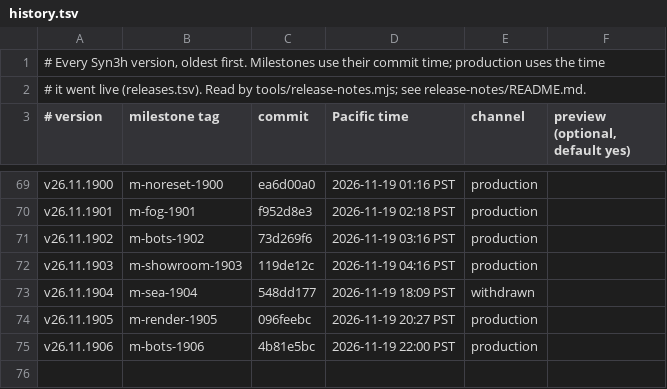
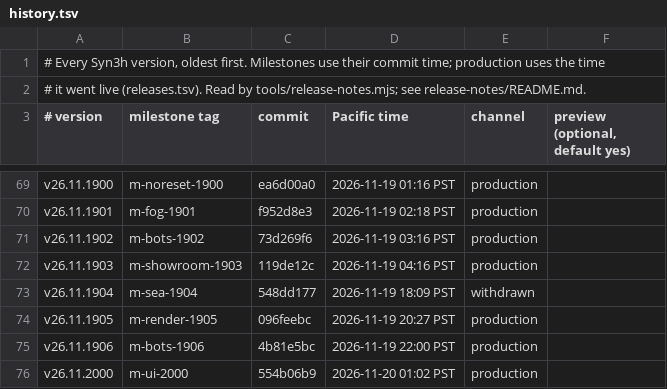
Before and after one commit to terran-labs/syn3h, a TSV file: release-notes/history.tsv, drawn as a sheet; only a part is shown, gaps mark what is left out; the diff names each change by its address in the sheet, - before the commit and + after, or states it on an @@ line.

```diff
--- a/release-notes/history.tsv
+++ b/release-notes/history.tsv
+row 76: v26.11.2000 | m-ui-2000 | 554b06b9 | 2026-11-20 01:02 PST | production
```
Also changed, not shown: 3 other files.
